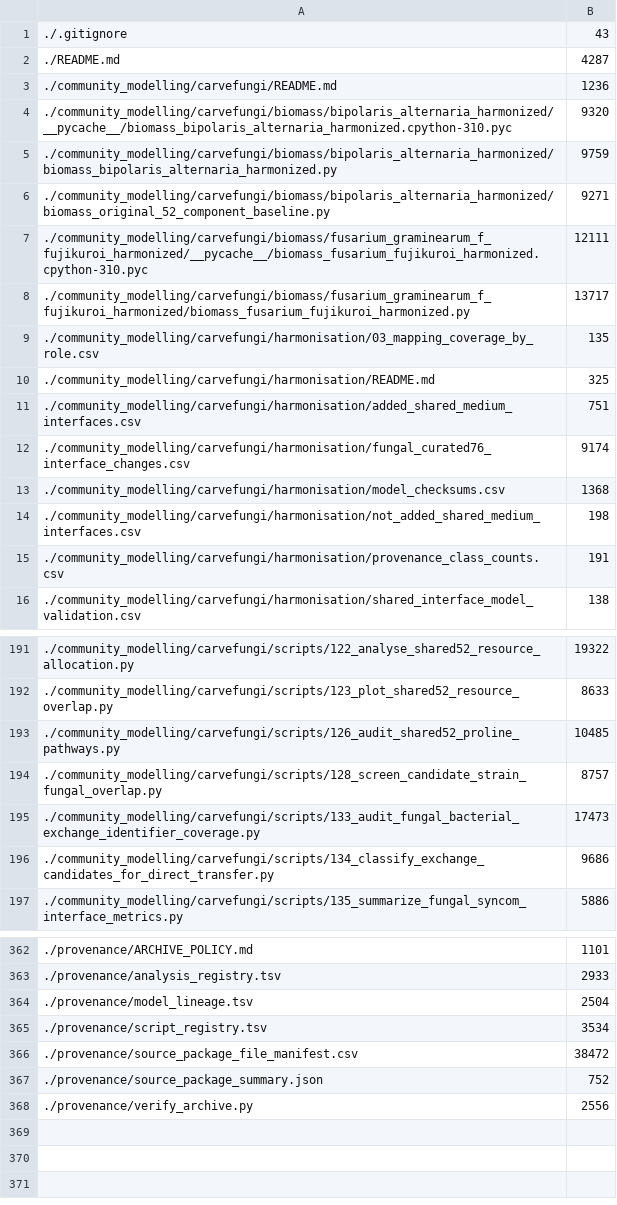
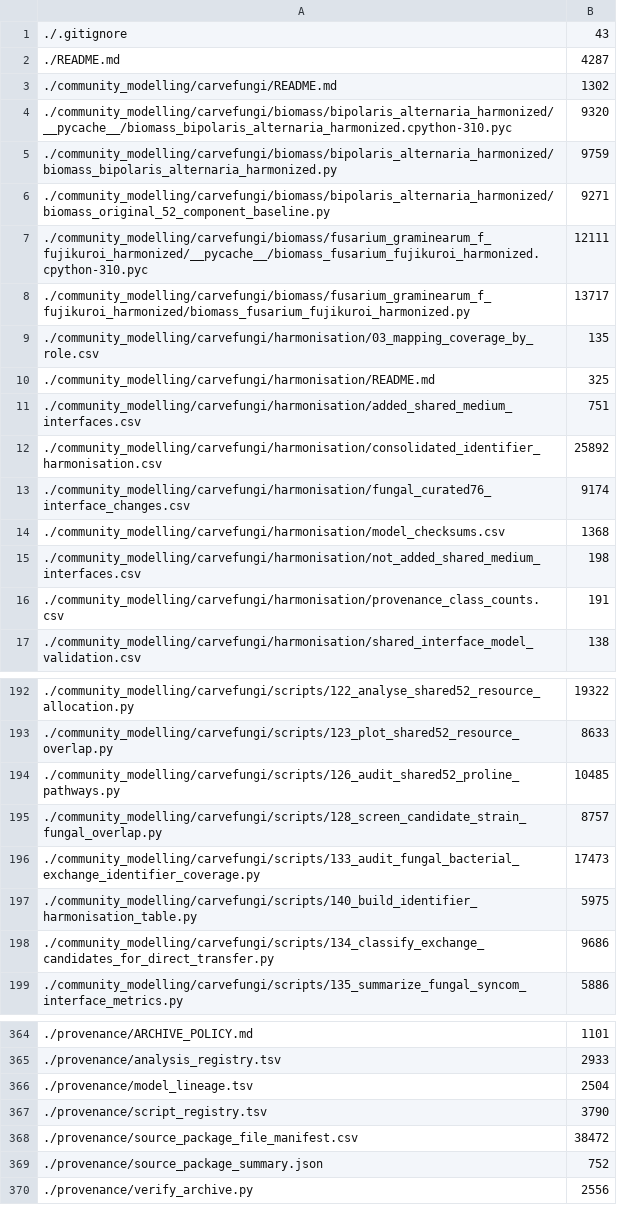
Before and after one commit to JorgeAEP/JorgeEspejel_MasterThesis, a TSV file: MANIFEST.tsv, drawn as a sheet; only a part is shown, gaps mark what is left out.

```diff
--- a/MANIFEST.tsv
+++ b/MANIFEST.tsv
@@ -2,3 +2,3 @@
 ./README.md	4287
-./community_modelling/carvefungi/README.md	1236
+./community_modelling/carvefungi/README.md	1302
 ./community_modelling/carvefungi/biomass/bipolaris_alternaria_harmonized/__pycache__/biomass_bipolaris_alternaria_harmonized.cpython-310.pyc	9320
@@ -11,2 +11,3 @@
 ./community_modelling/carvefungi/harmonisation/added_shared_medium_interfaces.csv	751
+./community_modelling/carvefungi/harmonisation/consolidated_identifier_harmonisation.csv	25892
 ./community_modelling/carvefungi/harmonisation/fungal_curated76_interface_changes.csv	9174
@@ -195,2 +196,3 @@
 ./community_modelling/carvefungi/scripts/133_audit_fungal_bacterial_exchange_identifier_coverage.py	17473
+./community_modelling/carvefungi/scripts/140_build_identifier_harmonisation_table.py	5975
 ./community_modelling/carvefungi/scripts/134_classify_exchange_candidates_for_direct_transfer.py	9686
@@ -364,3 +366,3 @@
 ./provenance/model_lineage.tsv	2504
-./provenance/script_registry.tsv	3534
+./provenance/script_registry.tsv	3790
 ./provenance/source_package_file_manifest.csv	38472
```
Also changed, not shown: provenance/script_registry.tsv, 4 other files.
